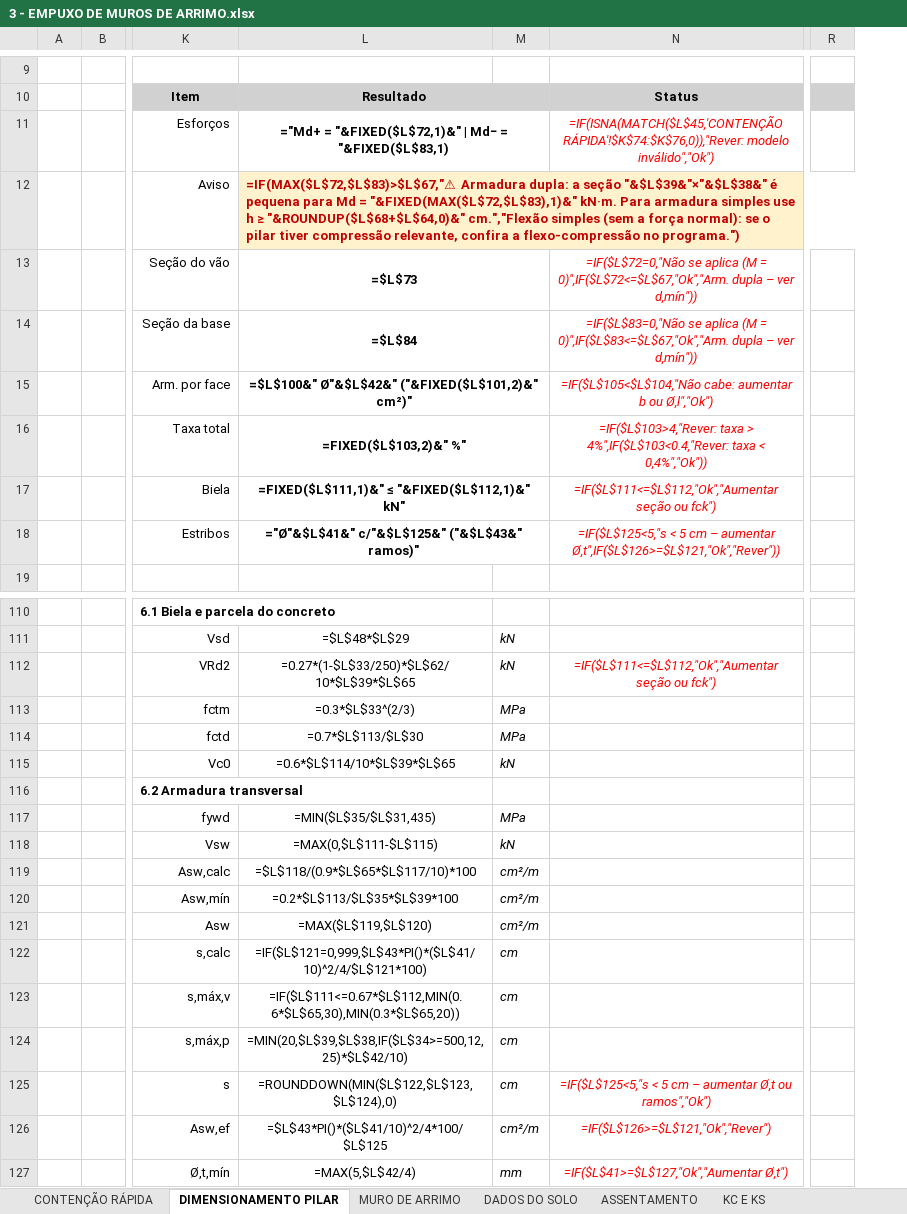
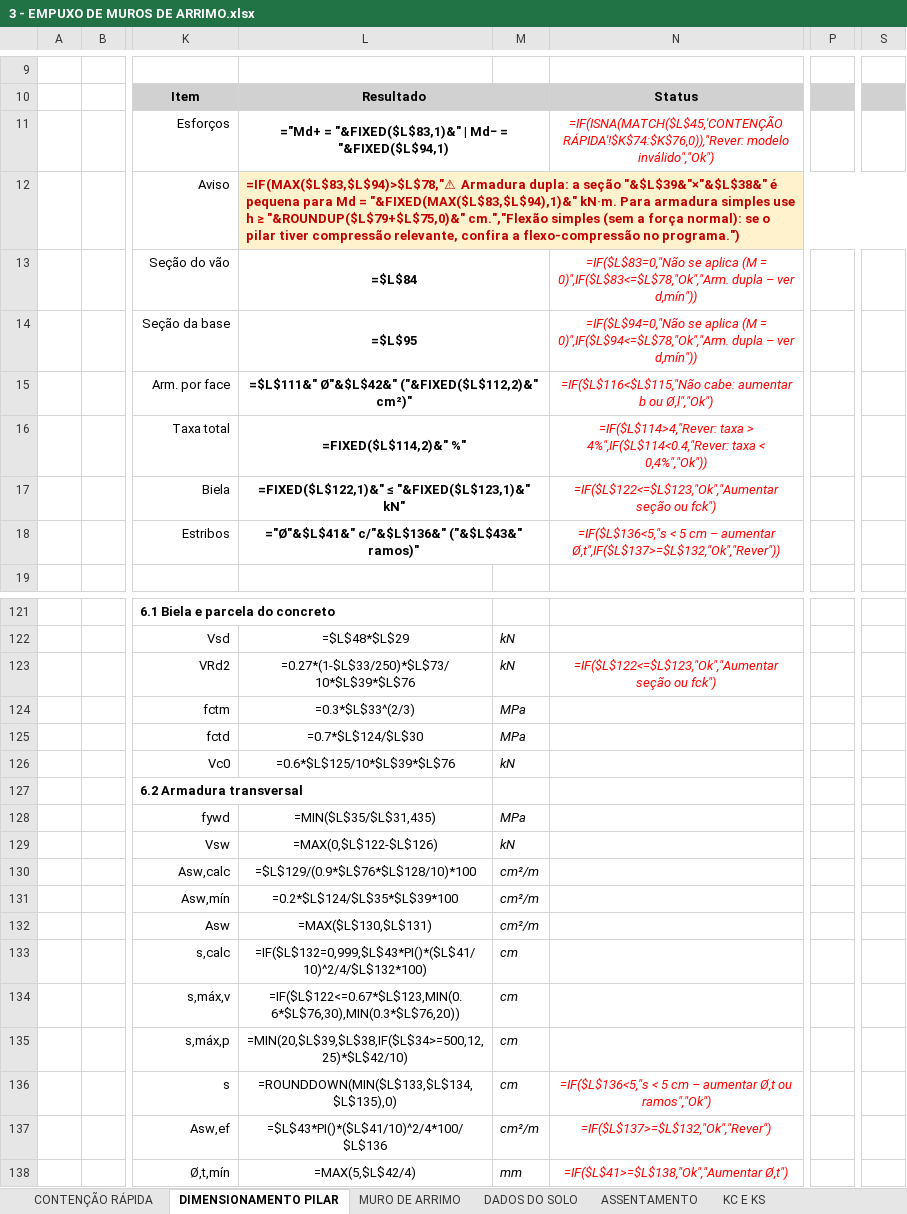
Before and after one commit to eng-carlosgf/carlos, an Excel workbook: 3 - EMPUXO DE MUROS DE ARRIMO.xlsx, sheet DIMENSIONAMENTO PILAR, drawn as a sheet; only a part is shown, gaps mark what is left out; values as stored, in another font and other column widths than the file's, no borders; formulas without a stored value are shown as written; conditional formats not drawn; removed rows and columns are numbered as before the commit, all else as after; the diff covers the shown part only; the diff names each change by its address in the sheet, - before the commit and + after, or states it on an @@ line.

```diff
--- a/3 - EMPUXO DE MUROS DE ARRIMO.xlsx (sheet DIMENSIONAMENTO PILAR)
+++ b/3 - EMPUXO DE MUROS DE ARRIMO.xlsx (sheet DIMENSIONAMENTO PILAR)
+column P, empty
-column R, empty
+column S, empty
-L11: ="Md+ = "&FIXED($L$72,1)&" | Md− = "&FIXED($L$83,1)
+L11: ="Md+ = "&FIXED($L$83,1)&" | Md− = "&FIXED($L$94,1)
-L12: =IF(MAX($L$72,$L$83)>$L$67,"⚠ Armadura dupla: a seção "&$L$39&"×"&$L$38&" é pequena para Md = "&FIXED(MAX($L$72,$L$83),1)&" kN·m. Para armadura simples use h ≥ "&ROUNDUP($L$68+$L$64,0)&" cm.","Flexão simples…
+L12: =IF(MAX($L$83,$L$94)>$L$78,"⚠ Armadura dupla: a seção "&$L$39&"×"&$L$38&" é pequena para Md = "&FIXED(MAX($L$83,$L$94),1)&" kN·m. Para armadura simples use h ≥ "&ROUNDUP($L$79+$L$75,0)&" cm.","Flexão simples…
-L13: =$L$73
+L13: =$L$84
-N13: =IF($L$72=0,"Não se aplica (M = 0)",IF($L$72<=$L$67,"Ok","Arm. dupla –…
+N13: =IF($L$83=0,"Não se aplica (M = 0)",IF($L$83<=$L$78,"Ok","Arm. dupla –…
-L14: =$L$84
+L14: =$L$95
-N14: =IF($L$83=0,"Não se aplica (M = 0)",IF($L$83<=$L$67,"Ok","Arm. dupla –…
+N14: =IF($L$94=0,"Não se aplica (M = 0)",IF($L$94<=$L$78,"Ok","Arm. dupla –…
-L15: =$L$100&" Ø"&$L$42&" ("&FIXED($L$101,2)&" cm²)"
+L15: =$L$111&" Ø"&$L$42&" ("&FIXED($L$112,2)&" cm²)"
-N15: =IF($L$105<$L$104,"Não cabe: aumentar…
+N15: =IF($L$116<$L$115,"Não cabe: aumentar…
-L16: =FIXED($L$103,2)&" %"
+L16: =FIXED($L$114,2)&" %"
-N16: =IF($L$103>4,"Rever: taxa > 4%",IF($L$103<0.4,"Rever: taxa <…
+N16: =IF($L$114>4,"Rever: taxa > 4%",IF($L$114<0.4,"Rever: taxa <…
-L17: =FIXED($L$111,1)&" ≤ "&FIXED($L$112,1)&" kN"
+L17: =FIXED($L$122,1)&" ≤ "&FIXED($L$123,1)&" kN"
-N17: =IF($L$111<=$L$112,"Ok","Aumentar seção ou…
+N17: =IF($L$122<=$L$123,"Ok","Aumentar seção ou…
-L18: ="Ø"&$L$41&" c/"&$L$125&" ("&$L$43&" ramos)"
+L18: ="Ø"&$L$41&" c/"&$L$136&" ("&$L$43&" ramos)"
-N18: =IF($L$125<5,"s < 5 cm – aumentar Ø,t",IF($L$126>=$L$121,"Ok","Rever"))
+N18: =IF($L$136<5,"s < 5 cm – aumentar Ø,t",IF($L$137>=$L$132,"Ok","Rever"))
-L123: =0.27*(1-$L$33/250)*$L$62/10*$L$39*$L$65
+L123: =0.27*(1-$L$33/250)*$L$73/10*$L$39*$L$76
-N123: =IF($L$111<=$L$112,"Ok","Aumentar seção ou…
+N123: =IF($L$122<=$L$123,"Ok","Aumentar seção ou…
-L125: =0.7*$L$113/$L$30
+L125: =0.7*$L$124/$L$30
-L126: =0.6*$L$114/10*$L$39*$L$65
+L126: =0.6*$L$125/10*$L$39*$L$76
-L129: =MAX(0,$L$111-$L$115)
+L129: =MAX(0,$L$122-$L$126)
-L130: =$L$118/(0.9*$L$65*$L$117/10)*100
+L130: =$L$129/(0.9*$L$76*$L$128/10)*100
-L131: =0.2*$L$113/$L$35*$L$39*100
+L131: =0.2*$L$124/$L$35*$L$39*100
-L132: =MAX($L$119,$L$120)
+L132: =MAX($L$130,$L$131)
-L133: =IF($L$121=0,999,$L$43*PI()*($L$41/10)^2/4/$L$121*100)
+L133: =IF($L$132=0,999,$L$43*PI()*($L$41/10)^2/4/$L$132*100)
-L134: =IF($L$111<=0.67*$L$112,MIN(0.6*$L$65,30),MIN(0.3*$L$65,20))
+L134: =IF($L$122<=0.67*$L$123,MIN(0.6*$L$76,30),MIN(0.3*$L$76,20))
-L136: =ROUNDDOWN(MIN($L$122,$L$123,$L$124),0)
+L136: =ROUNDDOWN(MIN($L$133,$L$134,$L$135),0)
-N136: =IF($L$125<5,"s < 5…
+N136: =IF($L$136<5,"s < 5…
-L137: =$L$43*PI()*($L$41/10)^2/4*100/$L$125
+L137: =$L$43*PI()*($L$41/10)^2/4*100/$L$136
-N137: =IF($L$126>=$L$121,"Ok","Rever")
+N137: =IF($L$137>=$L$132,"Ok","Rever")
-N138: =IF($L$41>=$L$127,"Ok","Aumentar Ø,t")
+N138: =IF($L$41>=$L$138,"Ok","Aumentar Ø,t")
```
Also changed, not shown: 14 added rows, 3 removed rows, 35 edited cells and cell formats elsewhere in this sheet.
